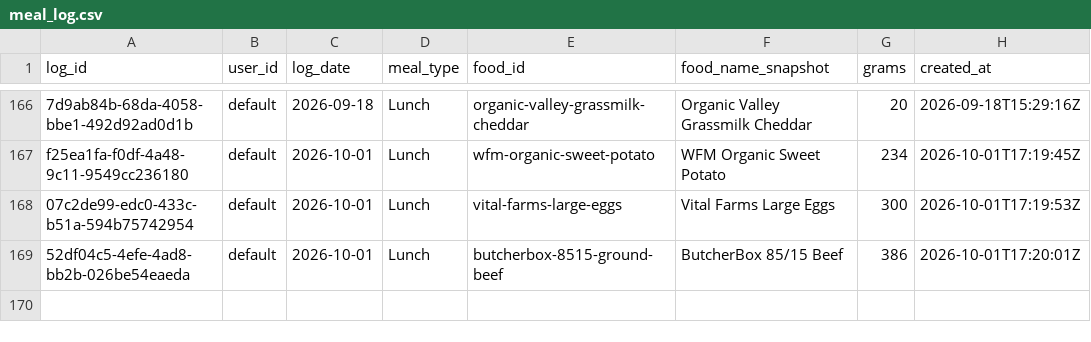
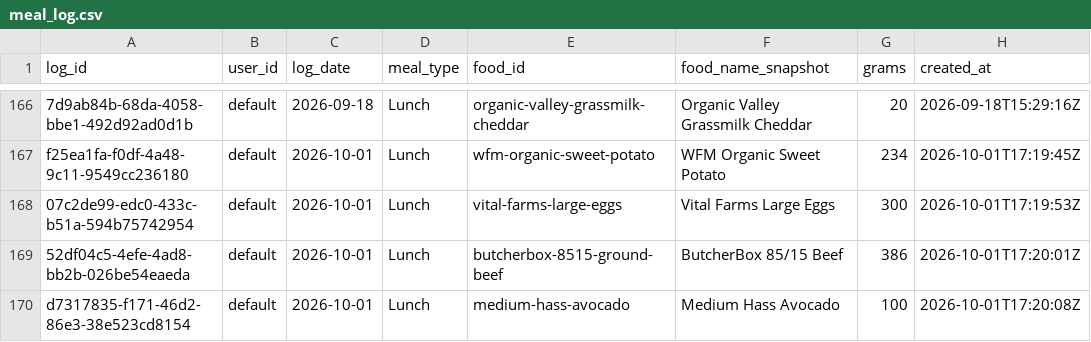
Before and after one commit to auckiefenstermacher19-cmd/MyFitnessClone, a CSV file: meal_log.csv, drawn as a sheet; only a part is shown, gaps mark what is left out.

Commit message:
log: Medium Hass Avocado 100g 2026-10-01 Lunch

```diff
--- a/meal_log.csv
+++ b/meal_log.csv
@@ -169 +169,2 @@ f25ea1fa-f0df-4a48-9c11-9549cc236180,default,2026-10-01,Lunch,wfm-organic-sweet-
 52df04c5-4efe-4ad8-bb2b-026be54eaeda,default,2026-10-01,Lunch,butcherbox-8515-ground-beef,"ButcherBox 85/15 Beef",386,2026-10-01T17:20:01Z
+d7317835-f171-46d2-86e3-38e523cd8154,default,2026-10-01,Lunch,medium-hass-avocado,"Medium Hass Avocado",100,2026-10-01T17:20:08Z
```
